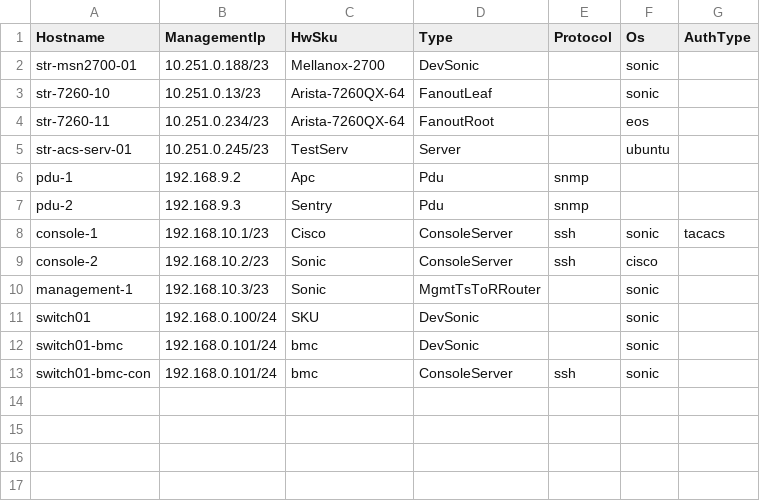
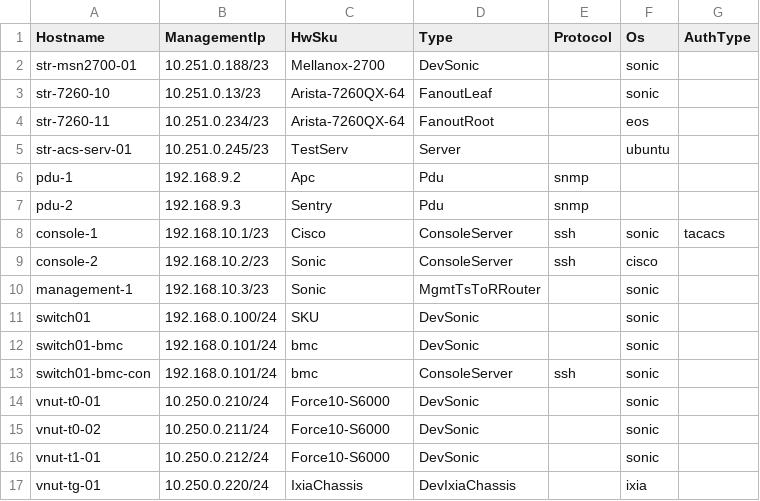
Before and after one commit to zbud-msft/sonic-mgmt, a CSV file: ansible/files/sonic_lab_devices.csv, drawn as a sheet; the diff names each change by its address in the sheet, - before the commit and + after, or states it on an @@ line.

Commit message:
Add virtual NUT testbed (vnut-topo) support to testbed-cli (#22976)

```diff
--- a/ansible/files/sonic_lab_devices.csv
+++ b/ansible/files/sonic_lab_devices.csv
+row 14: vnut-t0-01 | 10.250.0.210/24 | Force10-S6000 | DevSonic |  | sonic
+row 15: vnut-t0-02 | 10.250.0.211/24 | Force10-S6000 | DevSonic |  | sonic
+row 16: vnut-t1-01 | 10.250.0.212/24 | Force10-S6000 | DevSonic |  | sonic
+row 17: vnut-tg-01 | 10.250.0.220/24 | IxiaChassis | DevIxiaChassis |  | ixia
```
Also changed, not shown: 25 other files.
